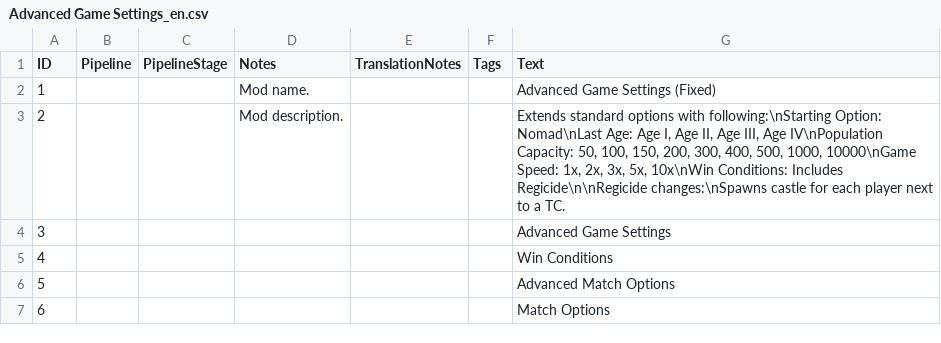
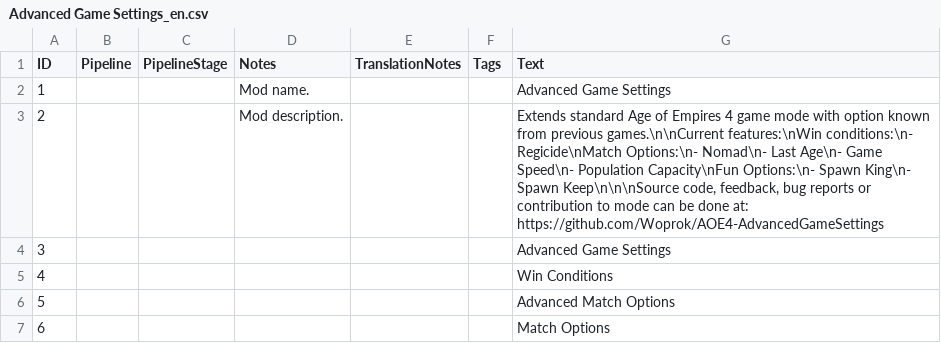
Before and after one commit to Woprok/AOE4-AdvancedGameSettings, a CSV file: assets/locdb/Advanced Game Settings_en.csv, drawn as a sheet; only a part is shown.

```diff
--- a/assets/locdb/Advanced Game Settings_en.csv
+++ b/assets/locdb/Advanced Game Settings_en.csv
@@ -1,4 +1,4 @@
 ID,Pipeline,PipelineStage,Notes,TranslationNotes,Tags,Text
-1,,,Mod name.,,,Advanced Game Settings (Fixed)
-2,,,Mod description.,,,"Extends standard options with following:\nStarting Option: Nomad\nLast Age: Age I, Age II, Age III, Age IV\nPopulation Capacity: 50, 100, 150, 200, 300, 400, 500, 1000, 10000\nGame Speed: 1x, 2x, 3x, 5x, 10x\nWin Conditions: Includes Regicide\n\nRegicide changes:\nSpawns castle for each player next to a TC."
+1,,,Mod name.,,,Advanced Game Settings
+2,,,Mod description.,,,"Extends standard Age of Empires 4 game mode with option known from previous games.\n\nCurrent features:\nWin conditions:\n- Regicide\nMatch Options:\n- Nomad\n- Last Age\n- Game Speed\n- Population Capacity\nFun Options:\n- Spawn King\n- Spawn Keep\n\n\nSource code, feedback, bug reports or contribution to mode can be done at: https://github.com/Woprok/AOE4-AdvancedGameSettings "
 3,,,,,,Advanced Game Settings
```
Also changed, not shown: 6 other files.
